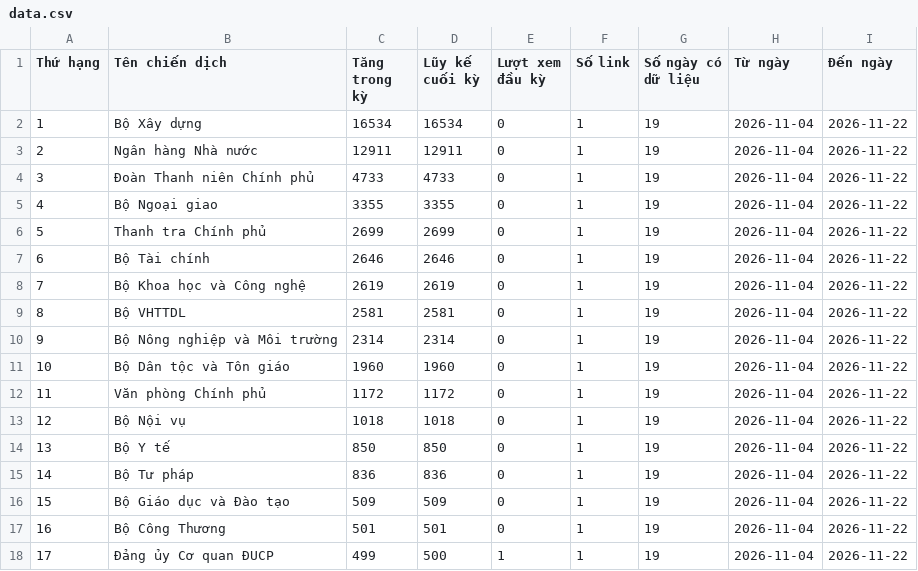
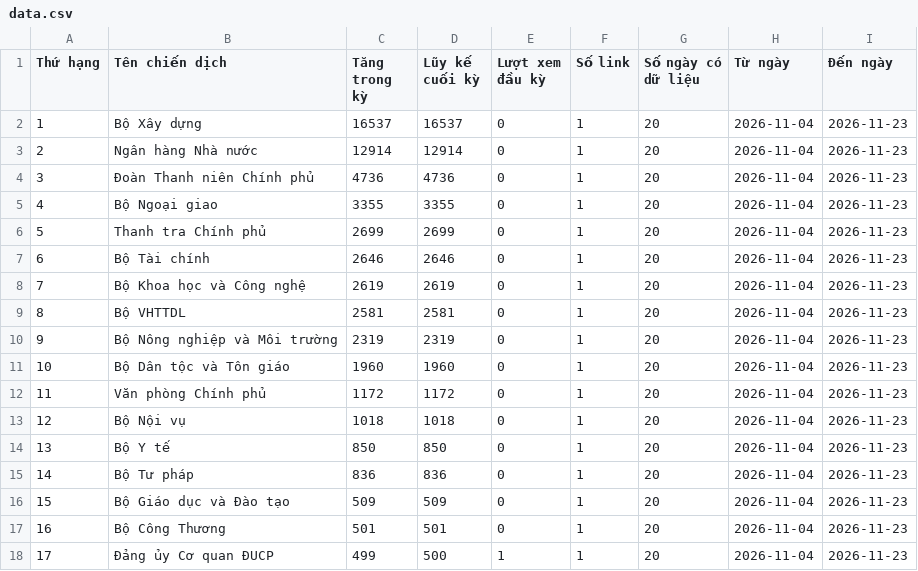
Before and after one commit to phuonglinh-ai/truyenthongchinhphu, a CSV file: data.csv, drawn as a sheet.

Commit message:
Update data 2026-11-23 00:15

```diff
--- a/data.csv
+++ b/data.csv
@@ -1,18 +1,18 @@
 Thứ hạng,Tên chiến dịch,Tăng trong kỳ,Lũy kế cuối kỳ,Lượt xem đầu kỳ,Số link,Số ngày có dữ liệu,Từ ngày,Đến ngày
-1,Bộ Xây dựng,16534,16534,0,1,19,2026-11-04,2026-11-22
-2,Ngân hàng Nhà nước,12911,12911,0,1,19,2026-11-04,2026-11-22
-3,Đoàn Thanh niên Chính phủ,4733,4733,0,1,19,2026-11-04,2026-11-22
-4,Bộ Ngoại giao,3355,3355,0,1,19,2026-11-04,2026-11-22
-5,Thanh tra Chính phủ,2699,2699,0,1,19,2026-11-04,2026-11-22
-6,Bộ Tài chính,2646,2646,0,1,19,2026-11-04,2026-11-22
-7,Bộ Khoa học và Công nghệ,2619,2619,0,1,19,2026-11-04,2026-11-22
-8,Bộ VHTTDL,2581,2581,0,1,19,2026-11-04,2026-11-22
-9,Bộ Nông nghiệp và Môi trường,2314,2314,0,1,19,2026-11-04,2026-11-22
-10,Bộ Dân tộc và Tôn giáo,1960,1960,0,1,19,2026-11-04,2026-11-22
-11,Văn phòng Chính phủ,1172,1172,0,1,19,2026-11-04,2026-11-22
-12,Bộ Nội vụ,1018,1018,0,1,19,2026-11-04,2026-11-22
-13,Bộ Y tế,850,850,0,1,19,2026-11-04,2026-11-22
-14,Bộ Tư pháp,836,836,0,1,19,2026-11-04,2026-11-22
-15,Bộ Giáo dục và Đào tạo,509,509,0,1,19,2026-11-04,2026-11-22
-16,Bộ Công Thương,501,501,0,1,19,2026-11-04,2026-11-22
-17,Đảng ủy Cơ quan ĐUCP,499,500,1,1,19,2026-11-04,2026-11-22
+1,Bộ Xây dựng,16537,16537,0,1,20,2026-11-04,2026-11-23
+2,Ngân hàng Nhà nước,12914,12914,0,1,20,2026-11-04,2026-11-23
+3,Đoàn Thanh niên Chính phủ,4736,4736,0,1,20,2026-11-04,2026-11-23
+4,Bộ Ngoại giao,3355,3355,0,1,20,2026-11-04,2026-11-23
+5,Thanh tra Chính phủ,2699,2699,0,1,20,2026-11-04,2026-11-23
+6,Bộ Tài chính,2646,2646,0,1,20,2026-11-04,2026-11-23
+7,Bộ Khoa học và Công nghệ,2619,2619,0,1,20,2026-11-04,2026-11-23
+8,Bộ VHTTDL,2581,2581,0,1,20,2026-11-04,2026-11-23
+9,Bộ Nông nghiệp và Môi trường,2319,2319,0,1,20,2026-11-04,2026-11-23
+10,Bộ Dân tộc và Tôn giáo,1960,1960,0,1,20,2026-11-04,2026-11-23
+11,Văn phòng Chính phủ,1172,1172,0,1,20,2026-11-04,2026-11-23
+12,Bộ Nội vụ,1018,1018,0,1,20,2026-11-04,2026-11-23
+13,Bộ Y tế,850,850,0,1,20,2026-11-04,2026-11-23
+14,Bộ Tư pháp,836,836,0,1,20,2026-11-04,2026-11-23
+15,Bộ Giáo dục và Đào tạo,509,509,0,1,20,2026-11-04,2026-11-23
+16,Bộ Công Thương,501,501,0,1,20,2026-11-04,2026-11-23
+17,Đảng ủy Cơ quan ĐUCP,499,500,1,1,20,2026-11-04,2026-11-23
```
